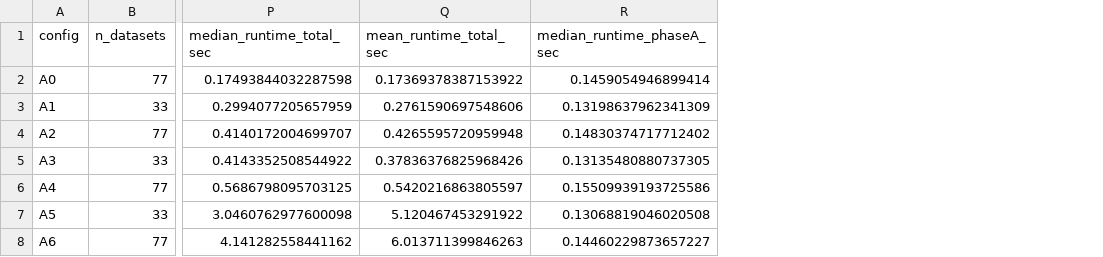
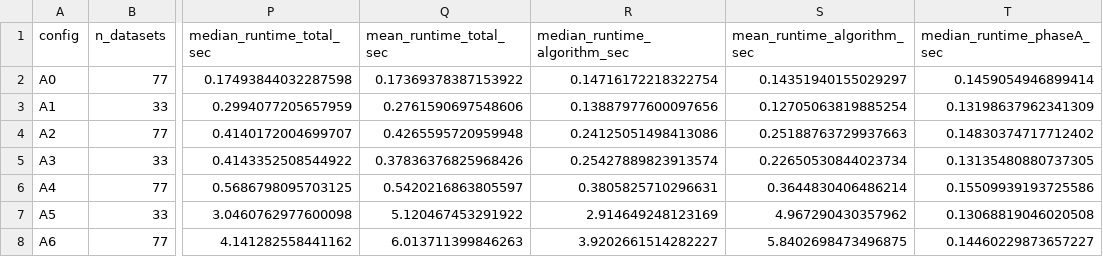
Before and after one commit to SoroushVahidi/ranking-by-feedback-arc-set, a CSV file: outputs/revision_analysis_20260825/reviewer_ablation_scalability/structural_ablation_summary.csv, drawn as a sheet; only a part is shown, gaps mark what is left out; the diff names each change by its address in the sheet, - before the commit and + after, or states it on an @@ line.

```diff
--- a/outputs/revision_analysis_20260825/reviewer_ablation_scalability/structural_ablation_summary.csv
+++ b/outputs/revision_analysis_20260825/reviewer_ablation_scalability/structural_ablation_summary.csv
+column R (median_runtime_algorithm_sec), rows 2-8: 0.14716172218322754 | 0.13887977600097656 | 0.24125051498413086 | 0.25427889823913574 | 0.3805825710296631 | 2.914649248123169 | 3.9202661514282227
+column S (mean_runtime_algorithm_sec), rows 2-8: 0.14351940155029297 | 0.12705063819885254 | 0.25188763729937663 | 0.22650530844023734 | 0.3644830406486214 | 4.967290430357962 | 5.8402698473496875
```
Also changed, not shown: outputs/revision_analysis_20260825/reviewer_ablation_scalability/cycle_selection_sensitivity.csv, outputs/revision_analysis_20260825/reviewer_ablation_scalability/legacy_pass_sensitivity.csv, 41 other files.
